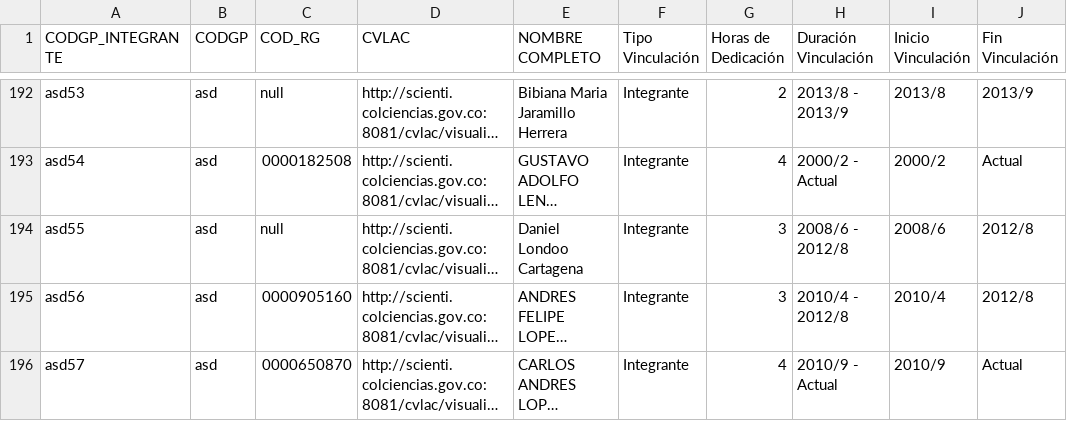
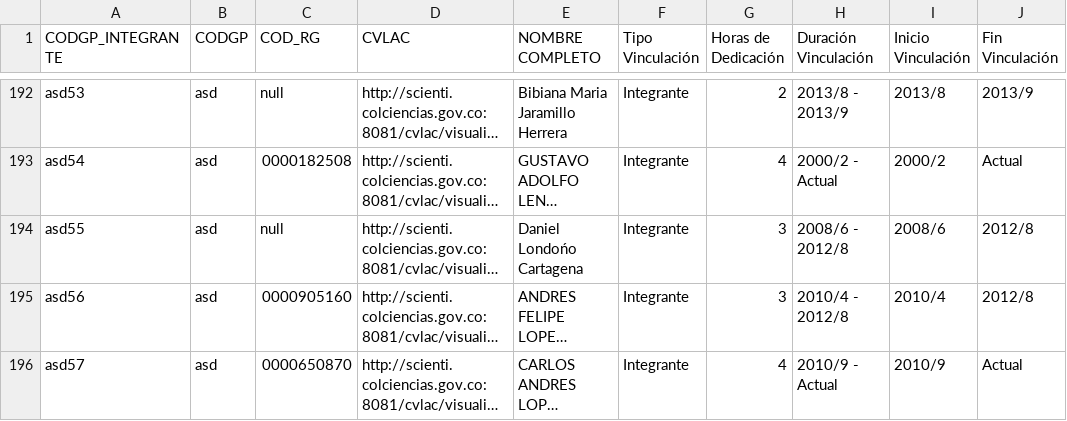
Before and after one commit to mfneirae/GrupLAC-Complete, a CSV file: Resultados/GP_DATOS_INTEGRANTES.csv, drawn as a sheet; only a part is shown, gaps mark what is left out; long unchanged cells end in …; the diff names each change by its address in the sheet, - before the commit and + after, or states it on an @@ line.

```diff
--- a/Resultados/GP_DATOS_INTEGRANTES.csv
+++ b/Resultados/GP_DATOS_INTEGRANTES.csv
-E194 (NOMBRE COMPLETO): Daniel Londoo Cartagena
+E194 (NOMBRE COMPLETO): Daniel Londońo Cartagena
```
Also changed, not shown: Resultados/GP_DATOS_BASE.csv, Resultados/GP_DATOS_LINEAS.csv, 15 other files.
